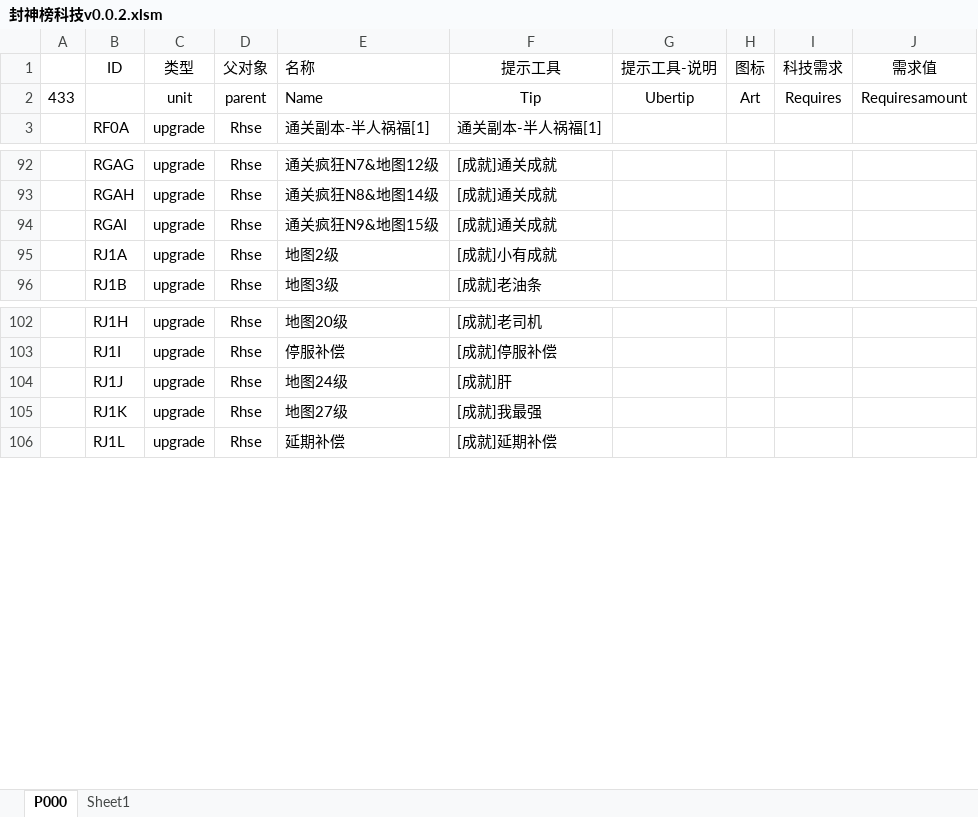
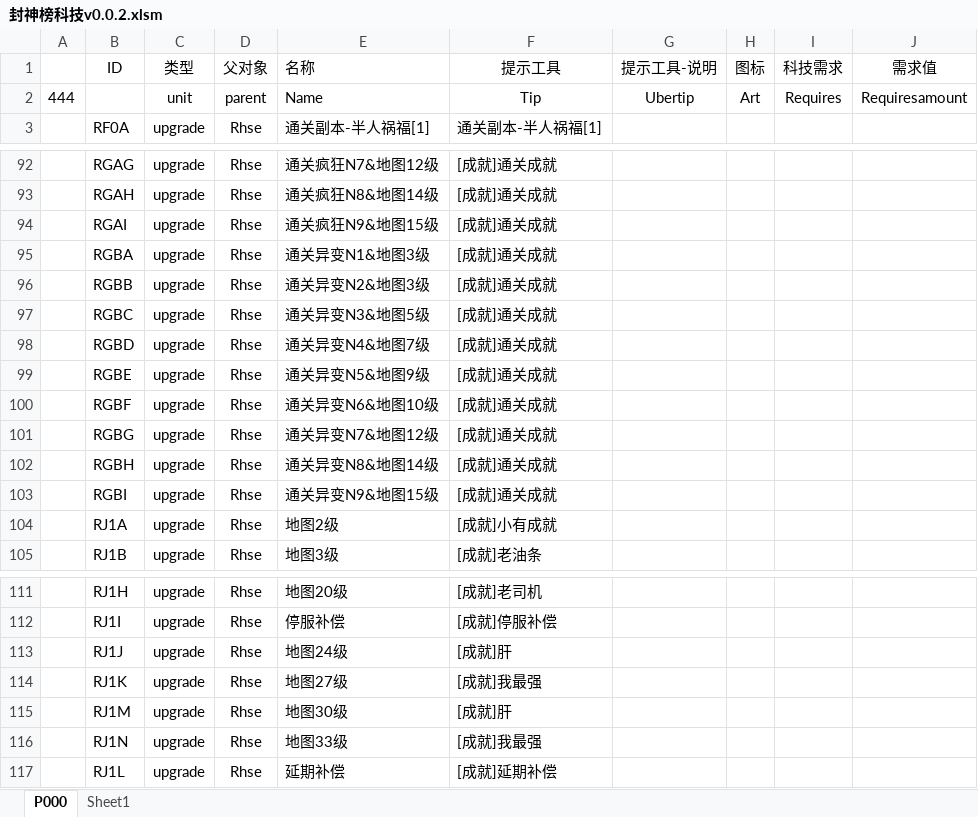
Before and after one commit to MageEgg/MageGame, an Excel workbook: 封神榜科技v0.0.2.xlsm, sheet P000, drawn as a sheet; only a part is shown, gaps mark what is left out; values as stored, in another font and other column widths than the file's, no borders; the diff names each change by its address in the sheet, - before the commit and + after, or states it on an @@ line.

```diff
--- a/封神榜科技v0.0.2.xlsm (sheet P000)
+++ b/封神榜科技v0.0.2.xlsm (sheet P000)
-A2: 433
+A2: 444
+row 95:  | RGBA | upgrade | Rhse | 通关异变N1&地图3级 | [成就]通关成就
+row 96:  | RGBB | upgrade | Rhse | 通关异变N2&地图3级 | [成就]通关成就
+row 97:  | RGBC | upgrade | Rhse | 通关异变N3&地图5级 | [成就]通关成就
+row 98:  | RGBD | upgrade | Rhse | 通关异变N4&地图7级 | [成就]通关成就
+row 99:  | RGBE | upgrade | Rhse | 通关异变N5&地图9级 | [成就]通关成就
+row 100:  | RGBF | upgrade | Rhse | 通关异变N6&地图10级 | [成就]通关成就
+row 101:  | RGBG | upgrade | Rhse | 通关异变N7&地图12级 | [成就]通关成就
+row 102:  | RGBH | upgrade | Rhse | 通关异变N8&地图14级 | [成就]通关成就
+row 103:  | RGBI | upgrade | Rhse | 通关异变N9&地图15级 | [成就]通关成就
+row 115:  | RJ1M | upgrade | Rhse | 地图30级 | [成就]肝
+row 116:  | RJ1N | upgrade | Rhse | 地图33级 | [成就]我最强
```
Also changed, not shown: 3 other files.
